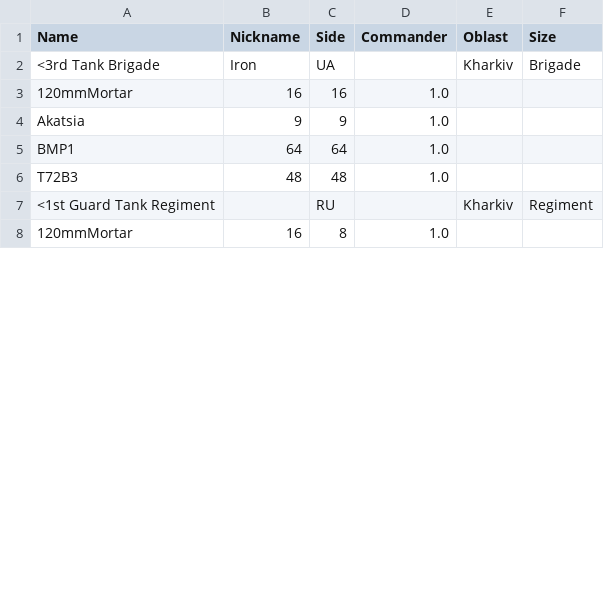
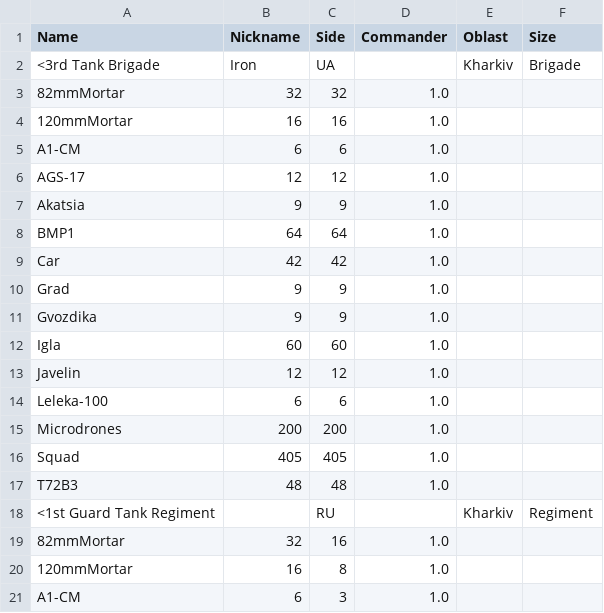
Before and after one commit to Anav0/Dread, a CSV file: Game/data/units.csv, drawn as a sheet; only a part is shown; the diff covers the shown part only.

```diff
--- a/Game/data/units.csv
+++ b/Game/data/units.csv
@@ -2,7 +2,20 @@ Name;Nickname;Side;Commander;Oblast;Size
 <3rd Tank Brigade;Iron;UA;;Kharkiv;Brigade
+82mmMortar;32;32;1.0;;
 120mmMortar;16;16;1.0;;
+A1-CM;6;6;1.0;;
+AGS-17;12;12;1.0;;
 Akatsia;9;9;1.0;;
 BMP1;64;64;1.0;;
+Car;42;42;1.0;;
+Grad;9;9;1.0;;
+Gvozdika;9;9;1.0;;
+Igla;60;60;1.0;;
+Javelin;12;12;1.0;;
+Leleka-100;6;6;1.0;;
+Microdrones;200;200;1.0;;
+Squad;405;405;1.0;;
 T72B3;48;48;1.0;;
 <1st Guard Tank Regiment;;RU;;Kharkiv;Regiment
+82mmMortar;32;16;1.0;;
 120mmMortar;16;8;1.0;;
+A1-CM;6;3;1.0;;
```
Also changed, not shown: 7 added rows and 1 edited cell elsewhere in this file, 31 other files.
